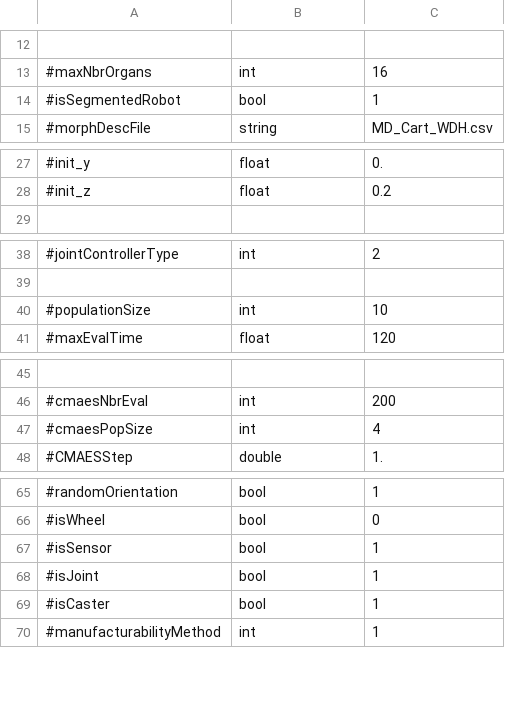
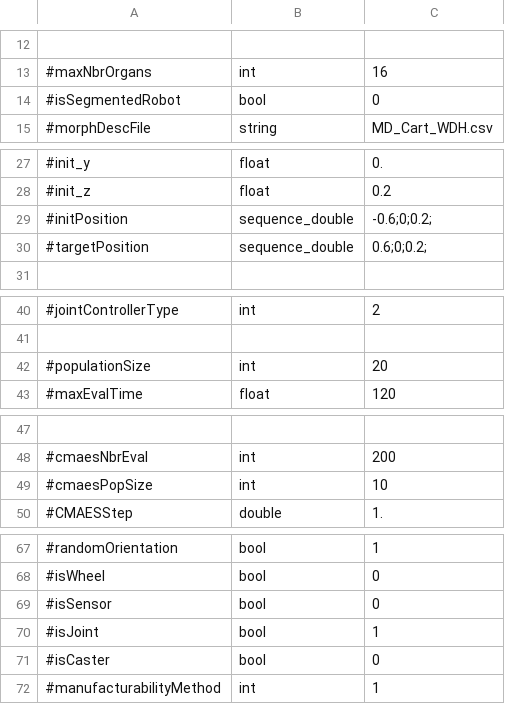
Before and after one commit to AutonomousRoboticEvolution/AREFramework, a CSV file: experiments/mnipes_v2/parameters.csv, drawn as a sheet; only a part is shown, gaps mark what is left out.

```diff
--- a/experiments/mnipes_v2/parameters.csv
+++ b/experiments/mnipes_v2/parameters.csv
@@ -13,3 +13,3 @@
 #maxNbrOrgans,int,16
-#isSegmentedRobot,bool,1
+#isSegmentedRobot,bool,0
 #morphDescFile,string,MD_Cart_WDH.csv
@@ -28,2 +28,4 @@
 #init_z,float,0.2
+#initPosition,sequence_double,-0.6;0;0.2;
+#targetPosition,sequence_double,0.6;0;0.2;
 
@@ -39,3 +41,3 @@
 
-#populationSize,int,10
+#populationSize,int,20
 #maxEvalTime,float,120
@@ -46,3 +48,3 @@
 #cmaesNbrEval,int,200
-#cmaesPopSize,int,4
+#cmaesPopSize,int,10
 #CMAESStep,double,1.
@@ -66,5 +68,5 @@
 #isWheel,bool,0
-#isSensor,bool,1
+#isSensor,bool,0
 #isJoint,bool,1
-#isCaster,bool,1
+#isCaster,bool,0
 #manufacturabilityMethod,int,1
```
Also changed, not shown: 2 other files.
